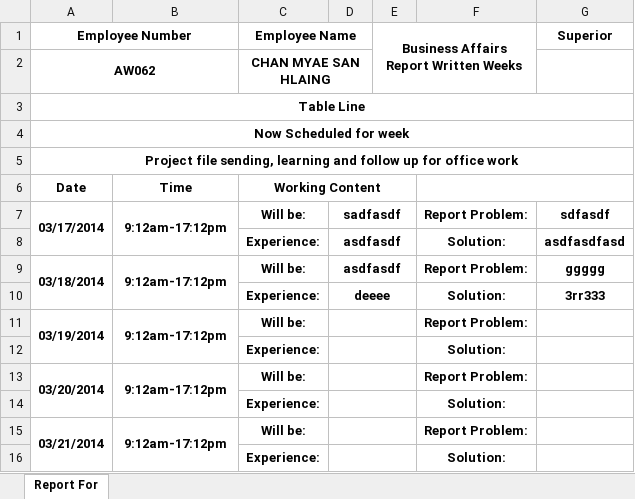
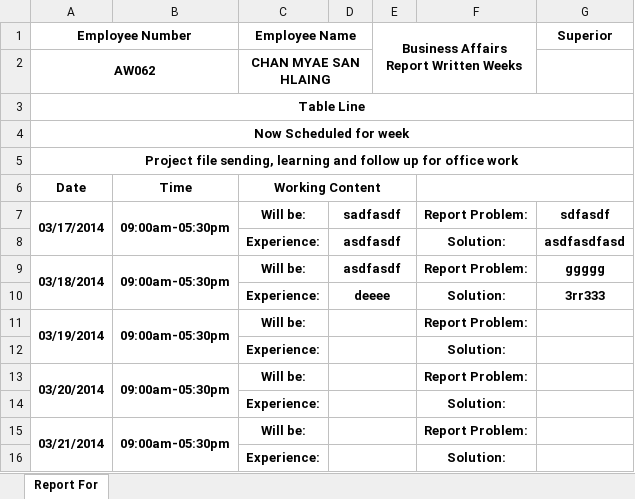
Before and after one commit to Capital-SetMawHtay/ReportingSystem, an Excel workbook: storage/report_excel.xlsx, sheet Report For, drawn as a sheet; values as stored, in another font and other column widths than the file's, no borders; the diff names each change by its address in the sheet, - before the commit and + after, or states it on an @@ line.

Commit message:
fixed time formatting and added start and end time to report

```diff
--- a/storage/report_excel.xlsx (sheet Report For)
+++ b/storage/report_excel.xlsx (sheet Report For)
-B7: 9:12am-17:12pm
+B7: 09:00am-05:30pm
-B9: 9:12am-17:12pm
+B9: 09:00am-05:30pm
-B11: 9:12am-17:12pm
+B11: 09:00am-05:30pm
-B13: 9:12am-17:12pm
+B13: 09:00am-05:30pm
-B15: 9:12am-17:12pm
+B15: 09:00am-05:30pm
```
Also changed, not shown: 2 other files.
